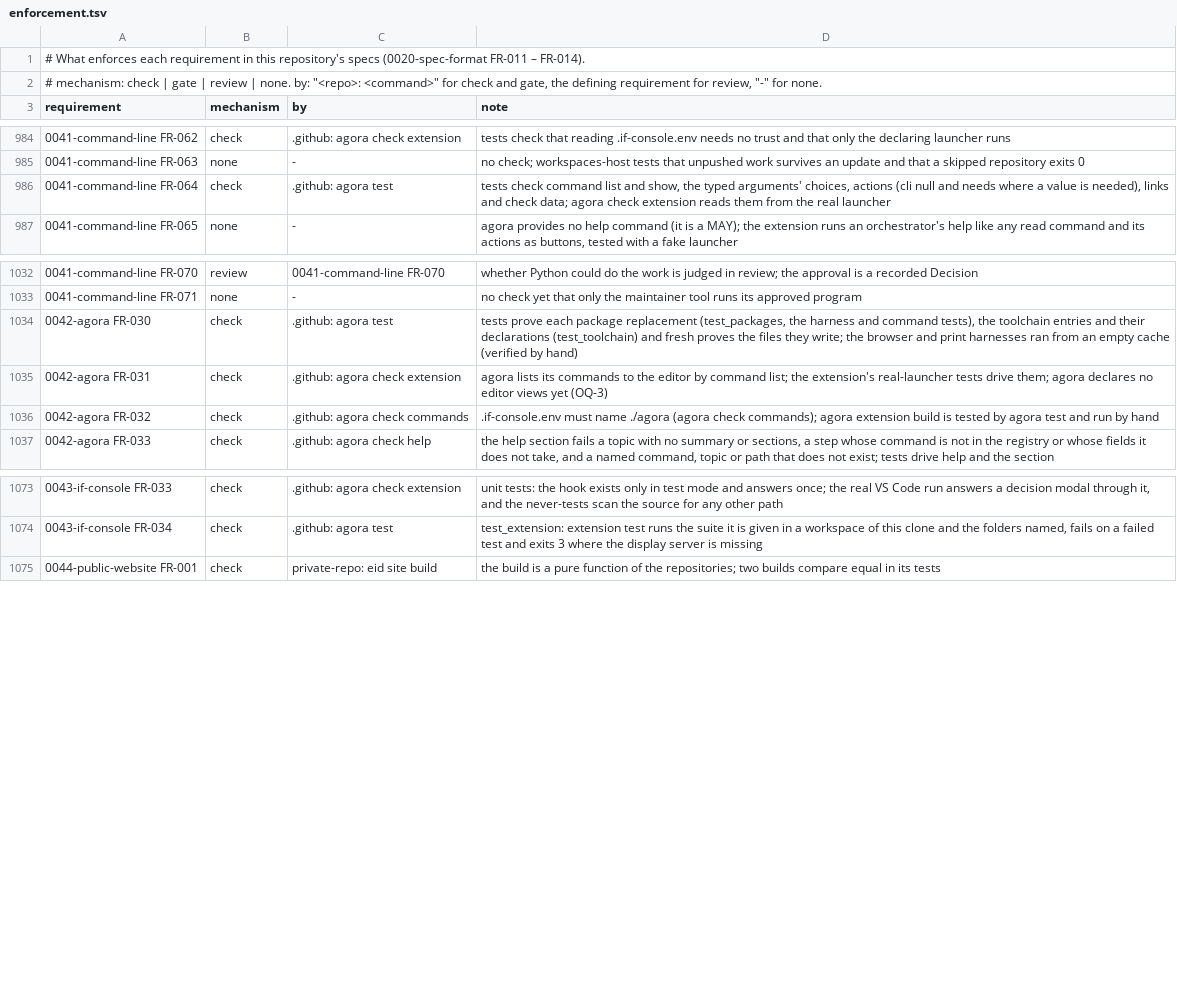
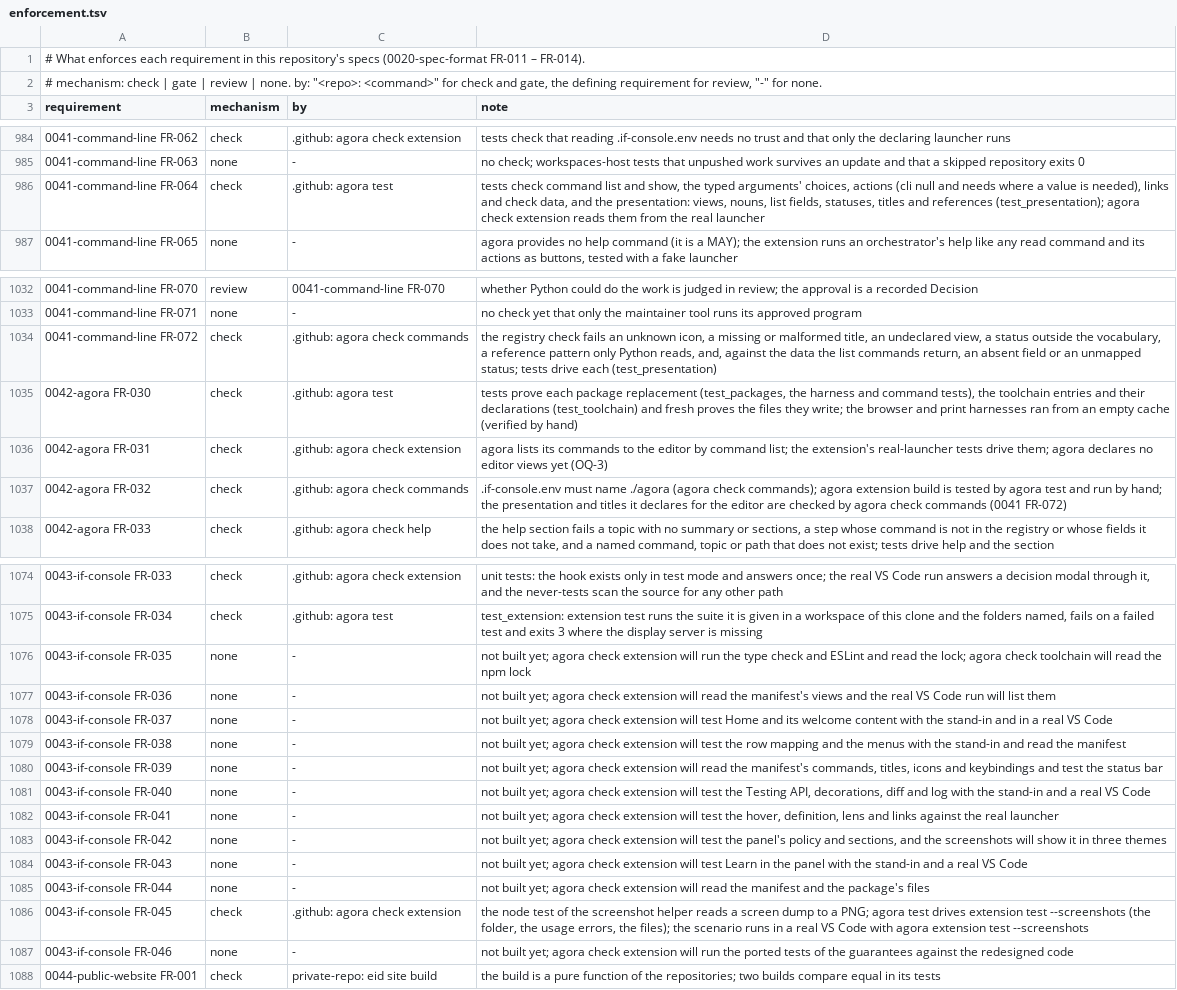
Before and after one commit to intellectual-frontiers/.github, a TSV file: spec-kit/enforcement.tsv, drawn as a sheet; only a part is shown, gaps mark what is left out; addresses are those after the commit; the diff names each change by its address in the sheet, - before the commit and + after, or states it on an @@ line.

Commit message:
Describe the console's presentation in command list; capture its screenshots in a real VS Code
Spec first: 0041 FR-064 gains the presentation metadata (views, a noun's icon, view and list-row
fields, a fixed status vocabulary, palette titles, references) and FR-072 the check that refuses a
bad declaration; 0043 states the redesigned console as FR-035 to FR-046; 0042 FR-032 names both.
agora declares and emits them from its manifests, vendors the codicon ids, and `check commands`
validates them against the data. `agora extension test --screenshots DIR` captures the extension
in Dark+, Light+ and High Contrast from Xvfb's own screen dump.

```diff
--- a/spec-kit/enforcement.tsv
+++ b/spec-kit/enforcement.tsv
-D986 (note): …and check data; agora check…
+D986 (note): …and check data, and the presentation: views, nouns, list fields, statuses, titles and references (test_presentation); agora check…
+row 1034: 0041-command-line FR-072 | check | .github: agora check commands | the registry check fails an unknown icon, a missing or malformed title, an undeclared view, a status outside the vocabulary, a reference pattern only Python reads, and, against the data the list commands return, an absent field or an unmapped status; tests drive each (test_presentation)
-D1037 (note): …run by hand
+D1037 (note): …run by hand; the presentation and titles it declares for the editor are checked by agora check commands (0041 FR-072)
+row 1076: 0043-if-console FR-035 | none | - | not built yet; agora check extension will run the type check and ESLint and read the lock; agora check toolchain will read the npm lock
+row 1077: 0043-if-console FR-036 | none | - | not built yet; agora check extension will read the manifest's views and the real VS Code run will list them
+row 1078: 0043-if-console FR-037 | none | - | not built yet; agora check extension will test Home and its welcome content with the stand-in and in a real VS Code
+row 1079: 0043-if-console FR-038 | none | - | not built yet; agora check extension will test the row mapping and the menus with the stand-in and read the manifest
+row 1080: 0043-if-console FR-039 | none | - | not built yet; agora check extension will read the manifest's commands, titles, icons and keybindings and test the status bar
+row 1081: 0043-if-console FR-040 | none | - | not built yet; agora check extension will test the Testing API, decorations, diff and log with the stand-in and a real VS Code
+row 1082: 0043-if-console FR-041 | none | - | not built yet; agora check extension will test the hover, definition, lens and links against the real launcher
+row 1083: 0043-if-console FR-042 | none | - | not built yet; agora check extension will test the panel's policy and sections, and the screenshots will show it in three themes
+row 1084: 0043-if-console FR-043 | none | - | not built yet; agora check extension will test Learn in the panel with the stand-in and a real VS Code
+row 1085: 0043-if-console FR-044 | none | - | not built yet; agora check extension will read the manifest and the package's files
+row 1086: 0043-if-console FR-045 | check | .github: agora check extension | the node test of the screenshot helper reads a screen dump to a PNG; agora test drives extension test --screenshots (the folder, the usage errors, the files); the scenario runs in a real VS Code with agora extension test --screenshots
+row 1087: 0043-if-console FR-046 | none | - | not built yet; agora check extension will run the ported tests of the guarantees against the redesigned code
```
Also changed, not shown: 34 other files.
